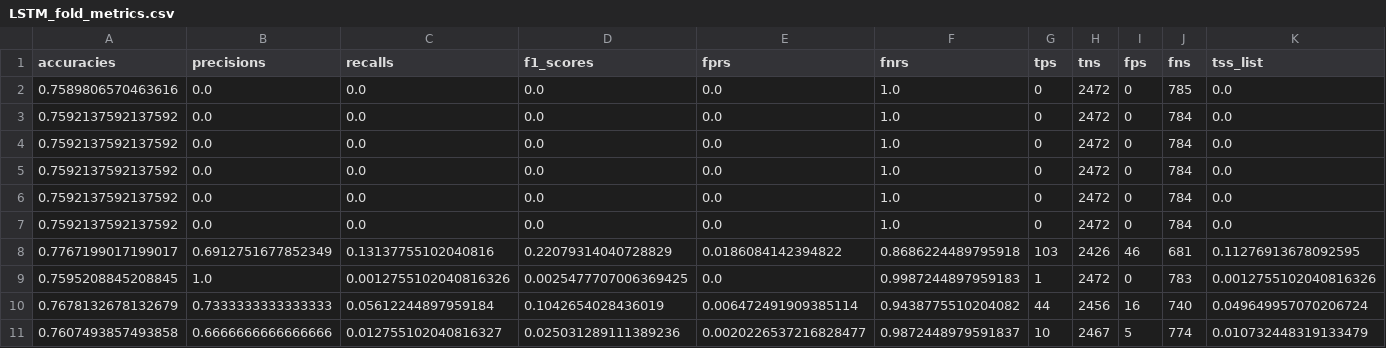
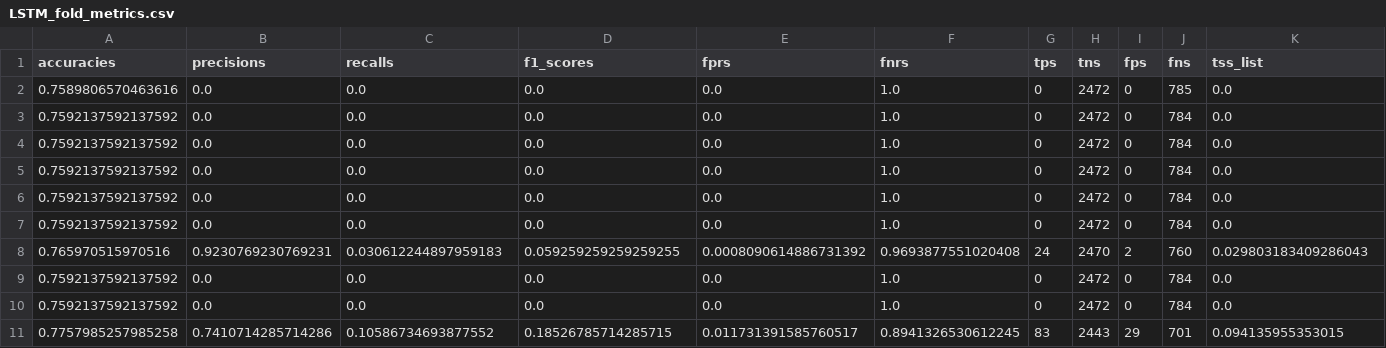
Before and after one commit to TyHysNJIT/CS634-FinalProj, a CSV file: output/LSTM_fold_metrics.csv, drawn as a sheet; only a part is shown; removed rows and columns are numbered as before the commit, all else as after; rows hold the shown columns only; the diff names each change by its address in the sheet, - before the commit and + after, or states it on an @@ line.

```diff
--- a/output/LSTM_fold_metrics.csv
+++ b/output/LSTM_fold_metrics.csv
-row 8: 0.7767199017199017 | 0.6912751677852349 | 0.13137755102040816 | 0.22079314040728829 | 0.0186084142394822 | 0.8686224489795918 | 103 | 2426 | 46 | 681 | 0.11276913678092595
-row 9: 0.7595208845208845 | 1.0 | 0.0012755102040816326 | 0.0025477707006369425 | 0.0 | 0.9987244897959183 | 1 | 2472 | 0 | 783 | 0.0012755102040816326
-row 10: 0.7678132678132679 | 0.7333333333333333 | 0.05612244897959184 | 0.1042654028436019 | 0.006472491909385114 | 0.9438775510204082 | 44 | 2456 | 16 | 740 | 0.049649957070206724
-row 11: 0.7607493857493858 | 0.6666666666666666 | 0.012755102040816327 | 0.025031289111389236 | 0.0020226537216828477 | 0.9872448979591837 | 10 | 2467 | 5 | 774 | 0.010732448319133479
+row 8: 0.765970515970516 | 0.9230769230769231 | 0.030612244897959183 | 0.059259259259259255 | 0.0008090614886731392 | 0.9693877551020408 | 24 | 2470 | 2 | 760 | 0.029803183409286043
+row 9: 0.7592137592137592 | 0.0 | 0.0 | 0.0 | 0.0 | 1.0 | 0 | 2472 | 0 | 784 | 0.0
+row 10: 0.7592137592137592 | 0.0 | 0.0 | 0.0 | 0.0 | 1.0 | 0 | 2472 | 0 | 784 | 0.0
+row 11: 0.7757985257985258 | 0.7410714285714286 | 0.10586734693877552 | 0.18526785714285715 | 0.011731391585760517 | 0.8941326530612245 | 83 | 2443 | 29 | 701 | 0.094135955353015
```
Also changed, not shown: output/KNeighbors_fold_metrics.csv, output/RandomForest_fold_metrics.csv, 3 other files.
